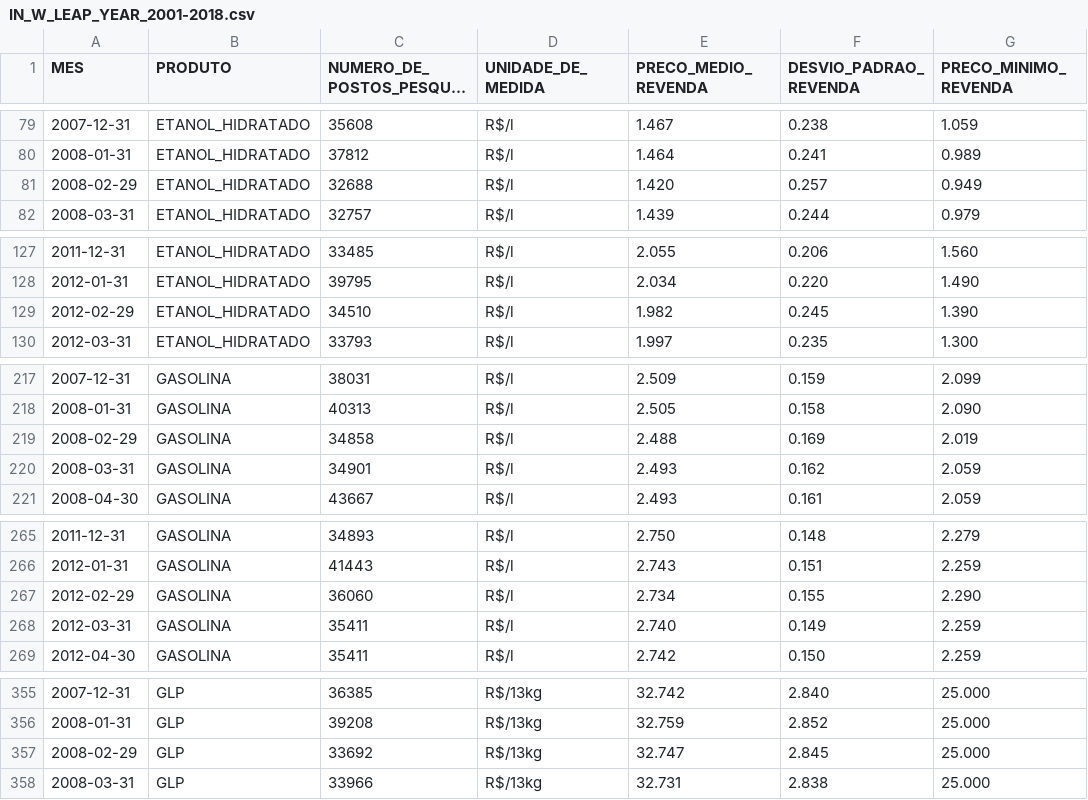
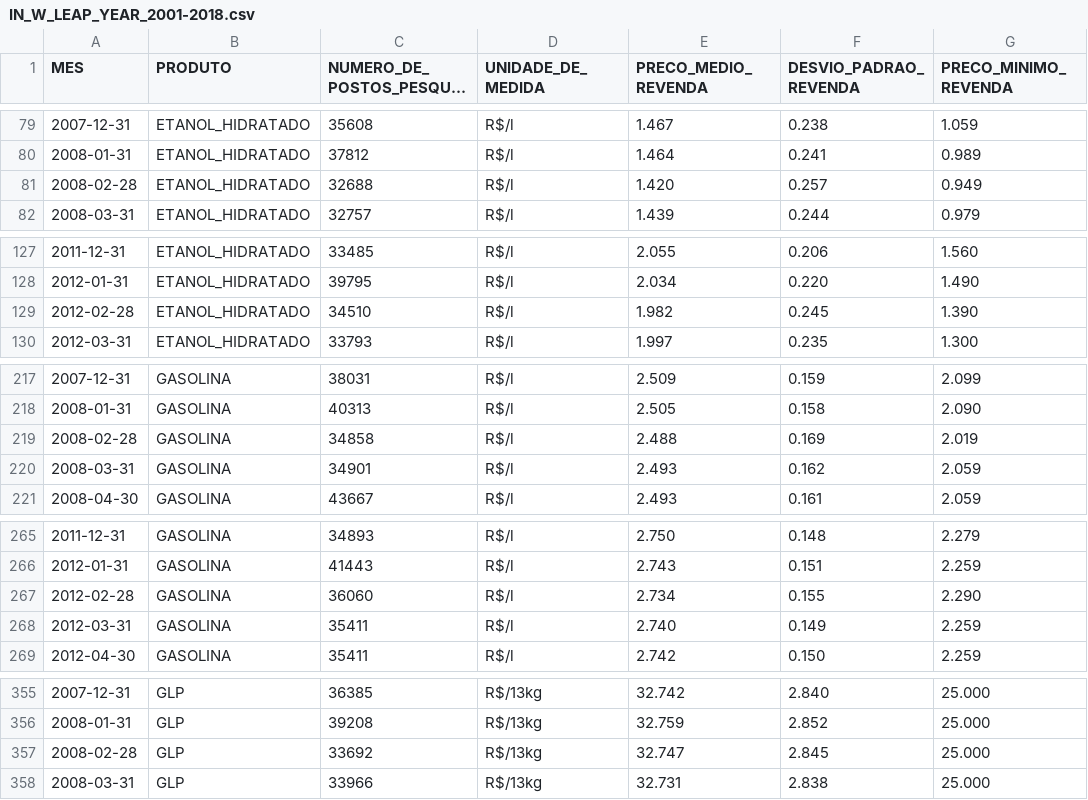
Before and after one commit to spock74/petro-gas-diesel, a CSV file: data/IN_W_LEAP_YEAR_2001-2018.csv, drawn as a sheet; only a part is shown, gaps mark what is left out; long unchanged cells end in …; the diff covers the shown part only; the diff names each change by its address in the sheet, - before the commit and + after, or states it on an @@ line.

```diff
--- a/data/IN_W_LEAP_YEAR_2001-2018.csv
+++ b/data/IN_W_LEAP_YEAR_2001-2018.csv
-A81 (MES): 2008-02-29
+A81 (MES): 2008-02-28
-A129 (MES): 2012-02-29
+A129 (MES): 2012-02-28
-A219 (MES): 2008-02-29
+A219 (MES): 2008-02-28
-A267 (MES): 2012-02-29
+A267 (MES): 2012-02-28
-A357 (MES): 2008-02-29
+A357 (MES): 2008-02-28
```
Also changed, not shown: 8 edited cells elsewhere in this file, 33 other files.
